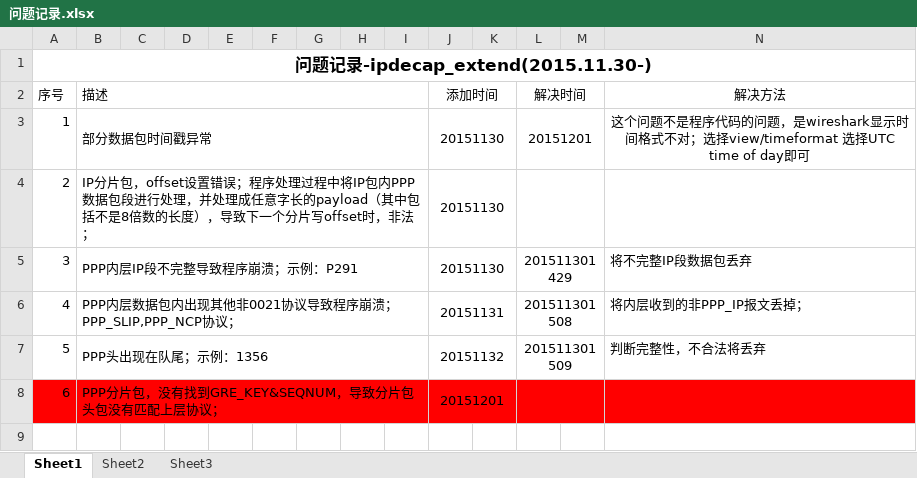
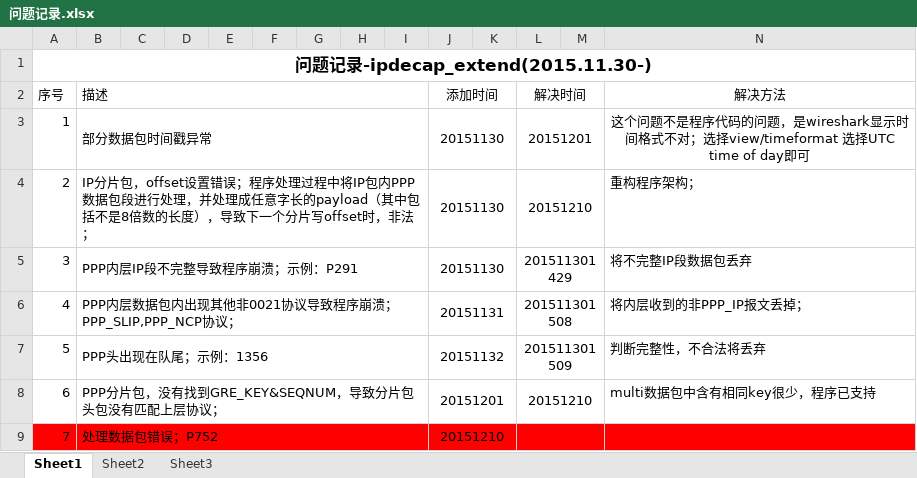
Before and after one commit to BAOGEGEZHANG/ipdecap_extend, an Excel workbook: doc/问题记录.xlsx, sheet Sheet1, drawn as a sheet; values as stored, in another font and other column widths than the file's, no borders; the diff names each change by its address in the sheet, - before the commit and + after, or states it on an @@ line.

```diff
--- a/doc/问题记录.xlsx (sheet Sheet1)
+++ b/doc/问题记录.xlsx (sheet Sheet1)
-L4 (解决时间): (empty)
+L4 (解决时间): 20151210
-N4 (解决方法): (empty)
+N4 (解决方法): 重构程序架构；
-A8:N8 fill: #FF0000
+A8:N8 fill: none
-L8 (解决时间): (empty)
+L8 (解决时间): 20151210
-N8 (解决方法): (empty)
+N8 (解决方法): multi数据包中含有相同key很少，程序已支持
+row 9: 7 | 处理数据包错误；P752 |  |  |  |  |  |  |  | 20151210
```
Also changed, not shown: 3 other files.
